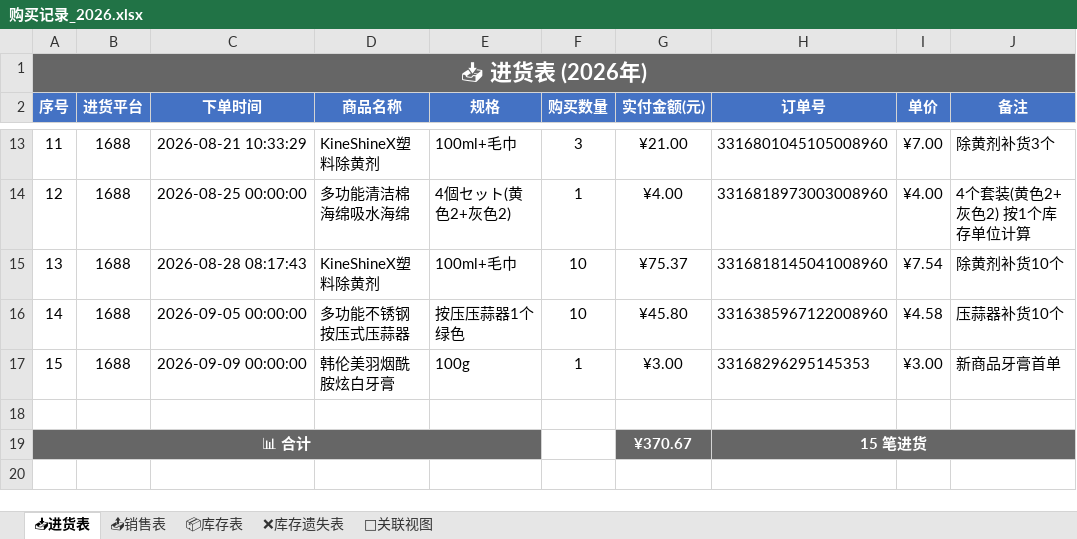
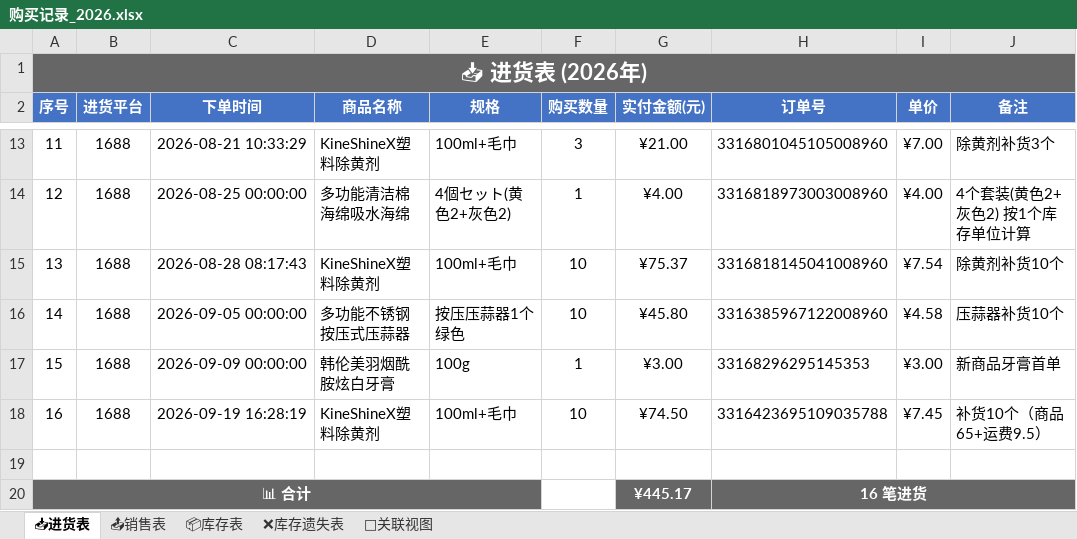
Before and after one commit to xiaoba1/amazon_record, an Excel workbook: 购买记录/归档表格/购买记录_2026.xlsx, sheet 📥进货表, drawn as a sheet; only a part is shown, gaps mark what is left out; values as stored, in another font and other column widths than the file's, no borders; removed rows and columns are numbered as before the commit, all else as after; the diff names each change by its address in the sheet, - before the commit and + after, or states it on an @@ line.

```diff
--- a/购买记录/归档表格/购买记录_2026.xlsx (sheet 📥进货表)
+++ b/购买记录/归档表格/购买记录_2026.xlsx (sheet 📥进货表)
+row 18: 16 | 1688 | 2026-09-19 16:28:19 | KineShineX塑料除黄剂 | 100ml+毛巾 | 10 | ¥74.50 | 3316423695109035788 | ¥7.45 | 补货10个（商品65+运费9.5）
-row 19: 📊 合计 |  |  |  |  |  | ¥370.67 | 15 笔进货
+row 20: 📊 合计 |  |  |  |  |  | ¥445.17 | 16 笔进货
```
Also changed, not shown: sheet 📦库存表, sheet 🔗关联视图, 2 other files.
